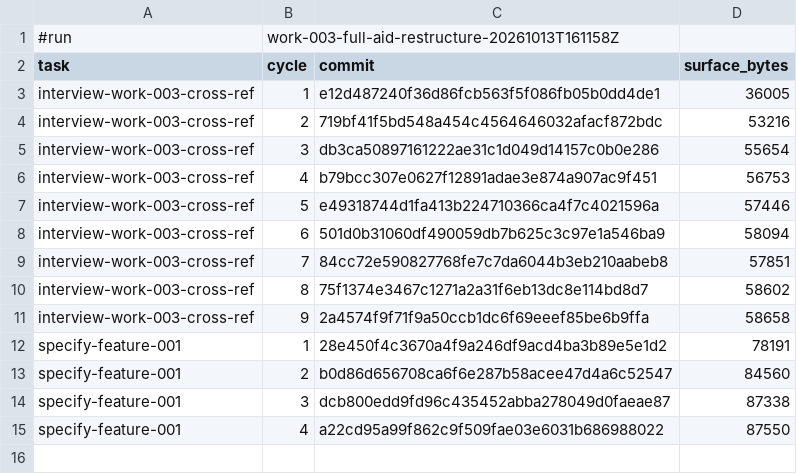
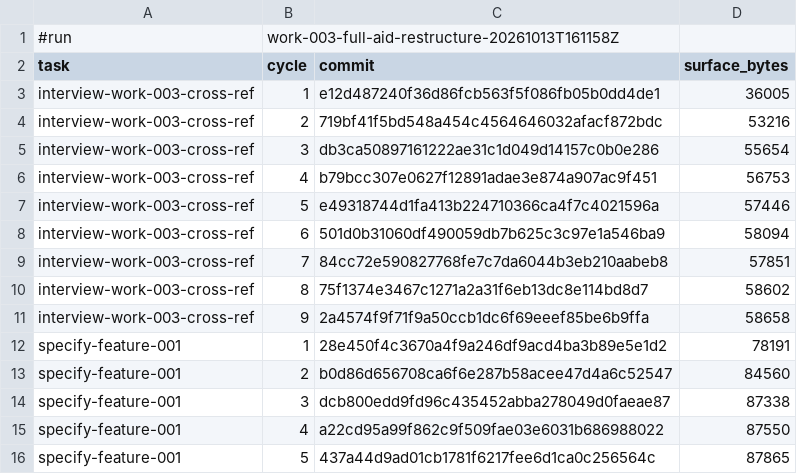
Before and after one commit to AndreVianna/aid-methodology, a TSV file: .aid/works/work-003-full-aid-restructure/review-cost.tsv, drawn as a sheet.

```diff
--- a/.aid/works/work-003-full-aid-restructure/review-cost.tsv
+++ b/.aid/works/work-003-full-aid-restructure/review-cost.tsv
@@ -15 +15,2 @@ specify-feature-001	3	dcb800edd9fd96c435452abba278049d0faeae87	87338
 specify-feature-001	4	a22cd95a99f862c9f509fae03e6031b686988022	87550
+specify-feature-001	5	437a44d9ad01cb1781f6217fee6d1ca0c256564c	87865
```
Also changed, not shown: 3 other files.
